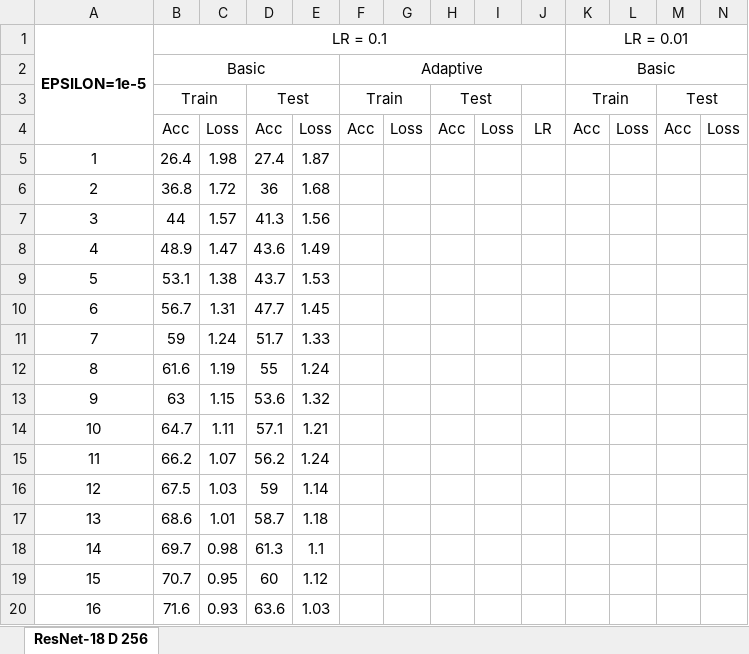
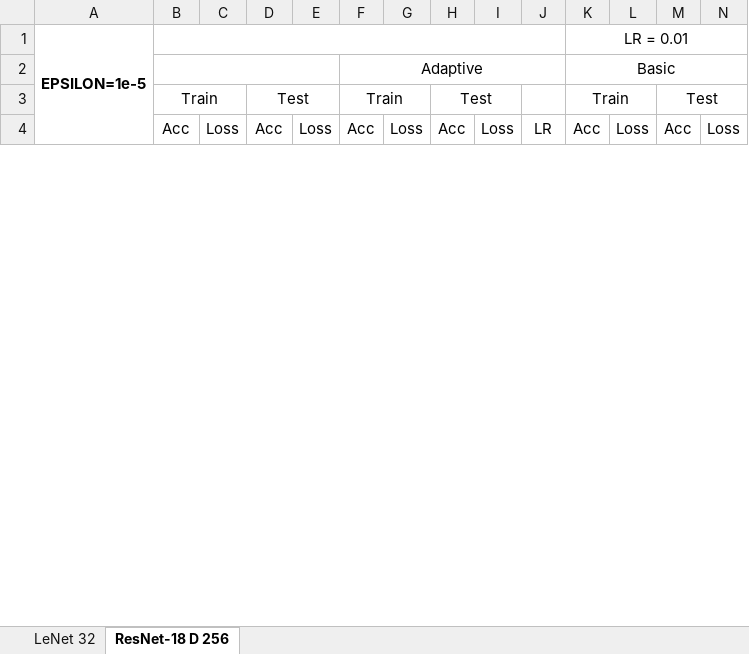
Before and after one commit to Ravoxsg/AdaptiveLROptimizer, an Excel workbook: pytorch/results/official_results_cifar.xlsx, sheet ResNet-18 D 256, drawn as a sheet; only a part is shown; values as stored, in another font and other column widths than the file's, no borders; charts and pictures not drawn; removed rows and columns are numbered as before the commit, all else as after; rows hold the shown columns only; the diff covers the shown part only; the diff names each change by its address in the sheet, - before the commit and + after, or states it on an @@ line.

```diff
--- a/pytorch/results/official_results_cifar.xlsx (sheet ResNet-18 D 256)
+++ b/pytorch/results/official_results_cifar.xlsx (sheet ResNet-18 D 256)
+sheet tab: LeNet 32
-B1: LR = 0.1
+B1: (empty)
-B2: Basic
+B2: (empty)
-row 5: 1 | 26.4 | 1.98 | 27.4 | 1.87
-row 6: 2 | 36.8 | 1.72 | 36 | 1.68
-row 7: 3 | 44 | 1.57 | 41.3 | 1.56
-row 8: 4 | 48.9 | 1.47 | 43.6 | 1.49
-row 9: 5 | 53.1 | 1.38 | 43.7 | 1.53
-row 10: 6 | 56.7 | 1.31 | 47.7 | 1.45
-row 11: 7 | 59 | 1.24 | 51.7 | 1.33
-row 12: 8 | 61.6 | 1.19 | 55 | 1.24
-row 13: 9 | 63 | 1.15 | 53.6 | 1.32
-row 14: 10 | 64.7 | 1.11 | 57.1 | 1.21
-row 15: 11 | 66.2 | 1.07 | 56.2 | 1.24
-row 16: 12 | 67.5 | 1.03 | 59 | 1.14
-row 17: 13 | 68.6 | 1.01 | 58.7 | 1.18
-row 18: 14 | 69.7 | 0.98 | 61.3 | 1.1
-row 19: 15 | 70.7 | 0.95 | 60 | 1.12
-row 20: 16 | 71.6 | 0.93 | 63.6 | 1.03
```
Also changed, not shown: 48 added rows, 17 removed rows, 48 edited cells and row numbers in column A elsewhere in this sheet, charts or pictures, pytorch/results/accuracy_new_cifar10.xlsx, 43 other files.
